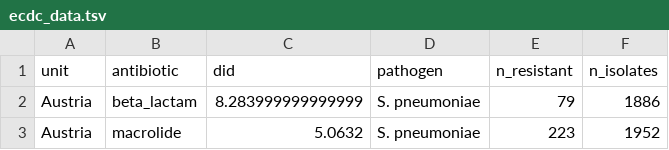
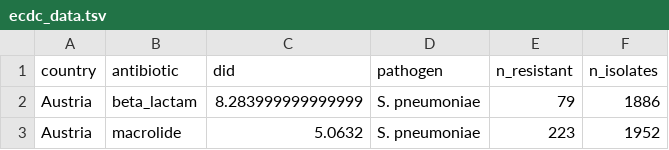
Before and after one commit to gradlab/geography, a TSV file: data/ecdc/ecdc_data.tsv, drawn as a sheet; only a part is shown.

```diff
--- a/data/ecdc/ecdc_data.tsv
+++ b/data/ecdc/ecdc_data.tsv
@@ -1,2 +1,2 @@
-unit	antibiotic	did	pathogen	n_resistant	n_isolates
+country	antibiotic	did	pathogen	n_resistant	n_isolates
 Austria	beta_lactam	8.283999999999999	S. pneumoniae	79	1886
```
Also changed, not shown: 2 other files.
